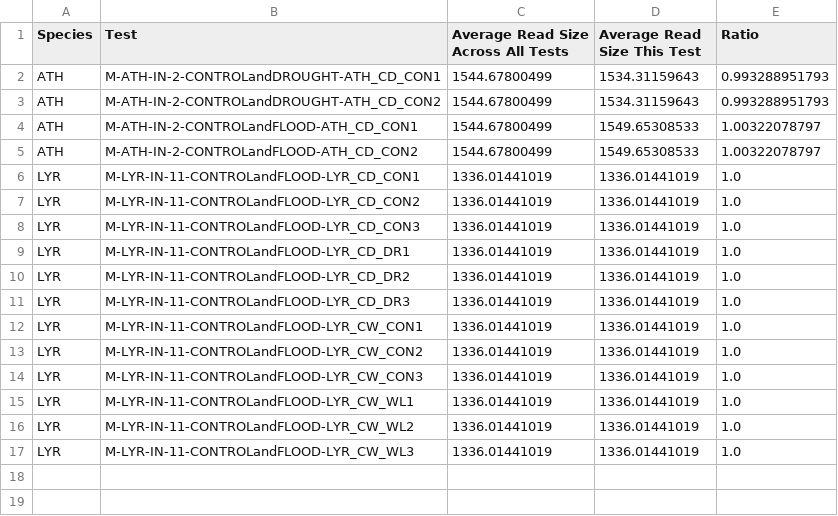
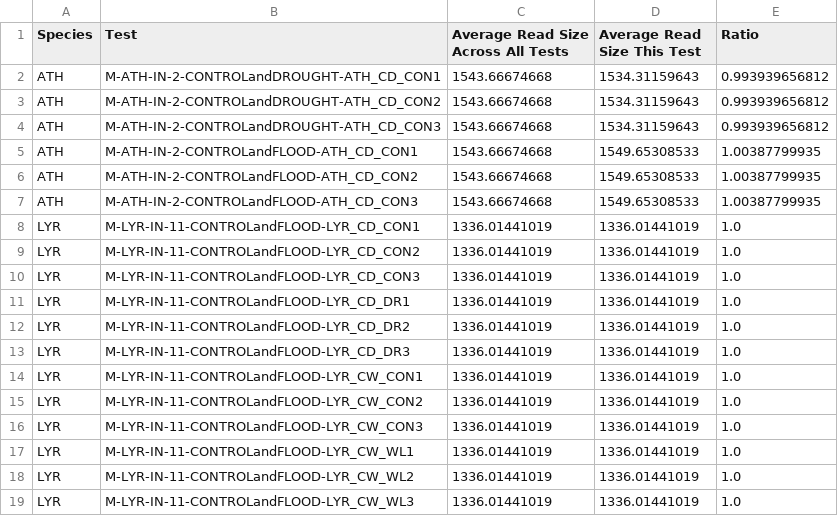
Before and after one commit to tigerhawkvok/atacseq-helper, a CSV file: CountingResults/AVG_TOTALS_OVER_ALL_TESTS.csv, drawn as a sheet.

```diff
--- a/CountingResults/AVG_TOTALS_OVER_ALL_TESTS.csv
+++ b/CountingResults/AVG_TOTALS_OVER_ALL_TESTS.csv
@@ -1,6 +1,8 @@
 "Species","Test","Average Read Size Across All Tests","Average Read Size This Test","Ratio"
-"ATH","M-ATH-IN-2-CONTROLandDROUGHT-ATH_CD_CON1","1544.67800499","1534.31159643","0.993288951793"
-"ATH","M-ATH-IN-2-CONTROLandDROUGHT-ATH_CD_CON2","1544.67800499","1534.31159643","0.993288951793"
-"ATH","M-ATH-IN-2-CONTROLandFLOOD-ATH_CD_CON1","1544.67800499","1549.65308533","1.00322078797"
-"ATH","M-ATH-IN-2-CONTROLandFLOOD-ATH_CD_CON2","1544.67800499","1549.65308533","1.00322078797"
+"ATH","M-ATH-IN-2-CONTROLandDROUGHT-ATH_CD_CON1","1543.66674668","1534.31159643","0.993939656812"
+"ATH","M-ATH-IN-2-CONTROLandDROUGHT-ATH_CD_CON2","1543.66674668","1534.31159643","0.993939656812"
+"ATH","M-ATH-IN-2-CONTROLandDROUGHT-ATH_CD_CON3","1543.66674668","1534.31159643","0.993939656812"
+"ATH","M-ATH-IN-2-CONTROLandFLOOD-ATH_CD_CON1","1543.66674668","1549.65308533","1.00387799935"
+"ATH","M-ATH-IN-2-CONTROLandFLOOD-ATH_CD_CON2","1543.66674668","1549.65308533","1.00387799935"
+"ATH","M-ATH-IN-2-CONTROLandFLOOD-ATH_CD_CON3","1543.66674668","1549.65308533","1.00387799935"
 "LYR","M-LYR-IN-11-CONTROLandFLOOD-LYR_CD_CON1","1336.01441019","1336.01441019","1.0"
```
Also changed, not shown: 5 other files.
